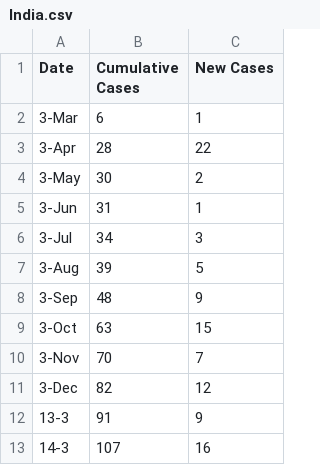
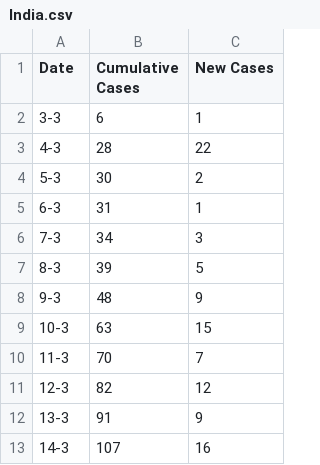
Before and after one commit to TonyGregg/covid19data, a CSV file: data/India.csv, drawn as a sheet; only a part is shown.

Commit message:
Updated latest count

```diff
--- a/data/India.csv
+++ b/data/India.csv
@@ -1,12 +1,12 @@
 Date,Cumulative Cases,New Cases
-3-Mar,6,1
-3-Apr,28,22
-3-May,30,2
-3-Jun,31,1
-3-Jul,34,3
-3-Aug,39,5
-3-Sep,48,9
-3-Oct,63,15
-3-Nov,70,7
-3-Dec,82,12
+3-3,6,1
+4-3,28,22
+5-3,30,2
+6-3,31,1
+7-3,34,3
+8-3,39,5
+9-3,48,9
+10-3,63,15
+11-3,70,7
+12-3,82,12
 13-3,91,9
```
